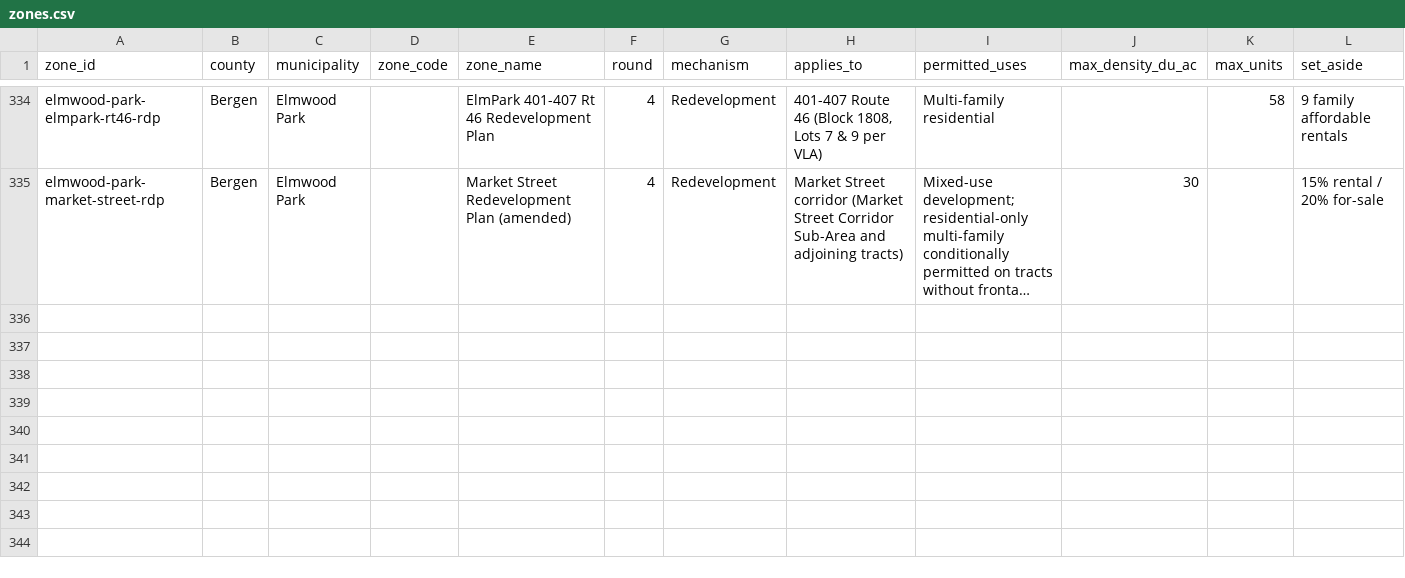
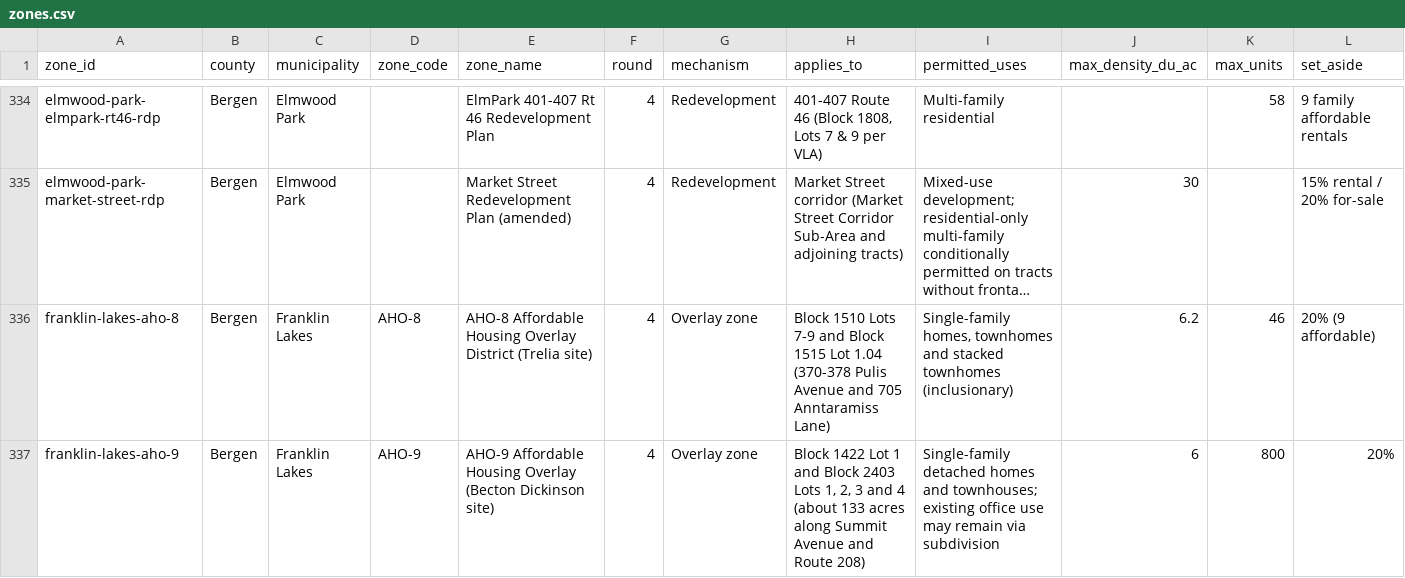
Before and after one commit to nickrogers280-coder/nj-round4-map, a CSV file: data/zones.csv, drawn as a sheet; only a part is shown, gaps mark what is left out; long unchanged cells end in …; rows hold the shown columns only; the diff names each change by its address in the sheet, - before the commit and + after, or states it on an @@ line.

```diff
--- a/data/zones.csv
+++ b/data/zones.csv
+row 336: franklin-lakes-aho-8 | Bergen | Franklin Lakes | AHO-8 | AHO-8 Affordable Housing Overlay District (Trelia site) | 4 | Overlay zone | Block 1510 Lots 7-9 and Block 1515 Lot 1.04 (370-378 Pulis Avenue and 705 Anntaramiss Lane) | Single-family homes, townhomes and stacked townhomes (inclusionary) | 6.2 | 46 | 20% (9 affordable)
+row 337: franklin-lakes-aho-9 | Bergen | Franklin Lakes | AHO-9 | AHO-9 Affordable Housing Overlay (Becton Dickinson site) | 4 | Overlay zone | Block 1422 Lot 1 and Block 2403 Lots 1, 2, 3 and 4 (about 133 acres along Summit Avenue and Route 208) | Single-family detached homes and townhouses; existing office use may remain via subdivision | 6 | 800 | 20%
```
Also changed, not shown: data/extraction_log.csv, data/sites.csv.
